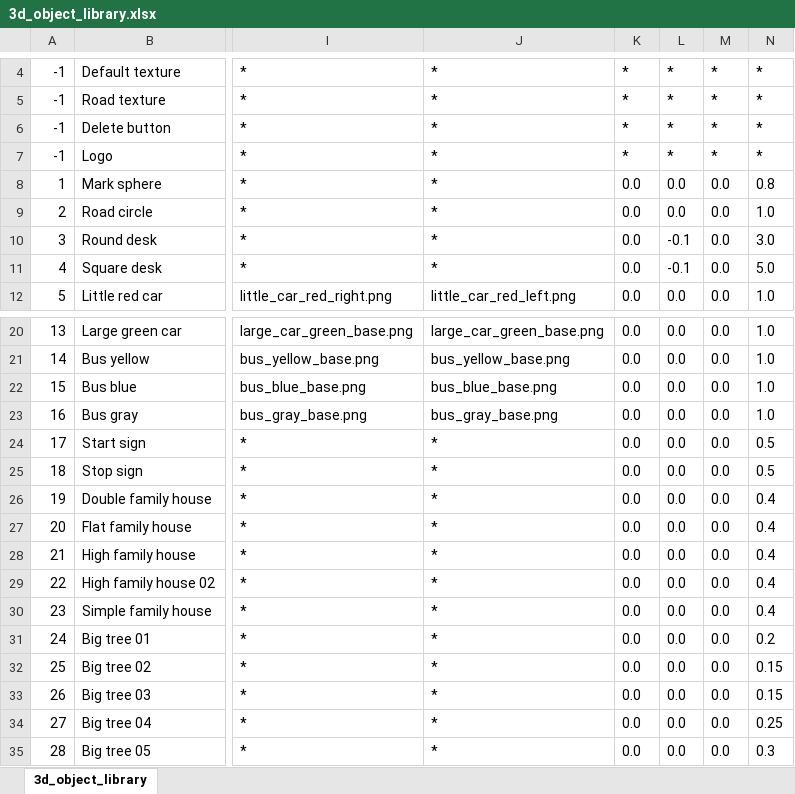
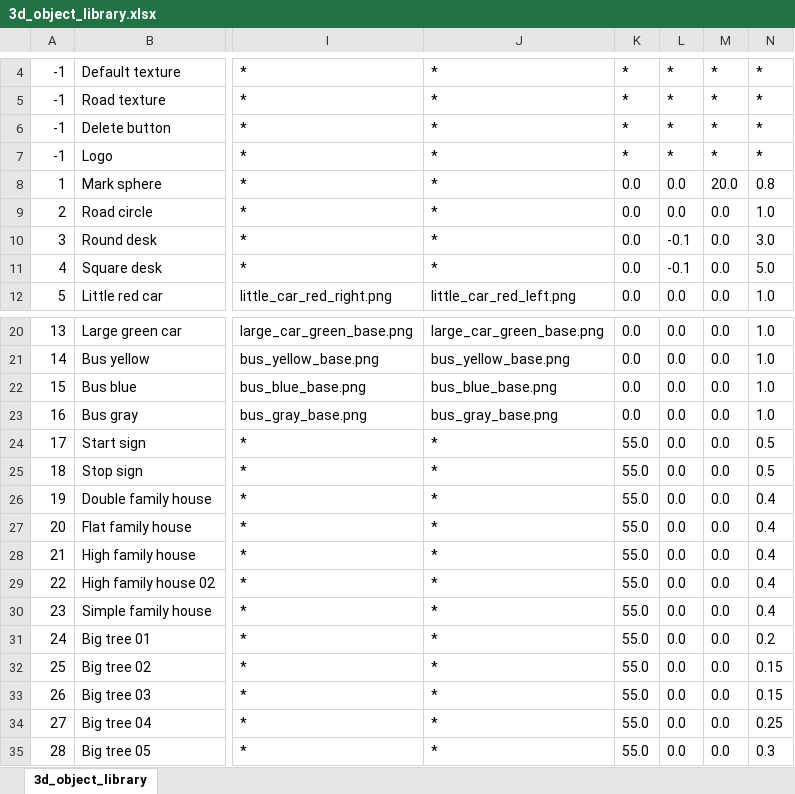
Before and after one commit to SandorBalazsHU/elte-ik-bsc-thesis, an Excel workbook: TrafficSimulator/3Dobjects/3d_object_library.xlsx, sheet 3d_object_library, drawn as a sheet; only a part is shown, gaps mark what is left out; values as stored, in another font and other column widths than the file's, no borders; the diff names each change by its address in the sheet, - before the commit and + after, or states it on an @@ line.

```diff
--- a/TrafficSimulator/3Dobjects/3d_object_library.xlsx (sheet 3d_object_library)
+++ b/TrafficSimulator/3Dobjects/3d_object_library.xlsx (sheet 3d_object_library)
-M8: 0.0
+M8: 20.0
-K24:K35: 0.0
+K24:K35: 55.0
```
Also changed, not shown: 33 other files.
